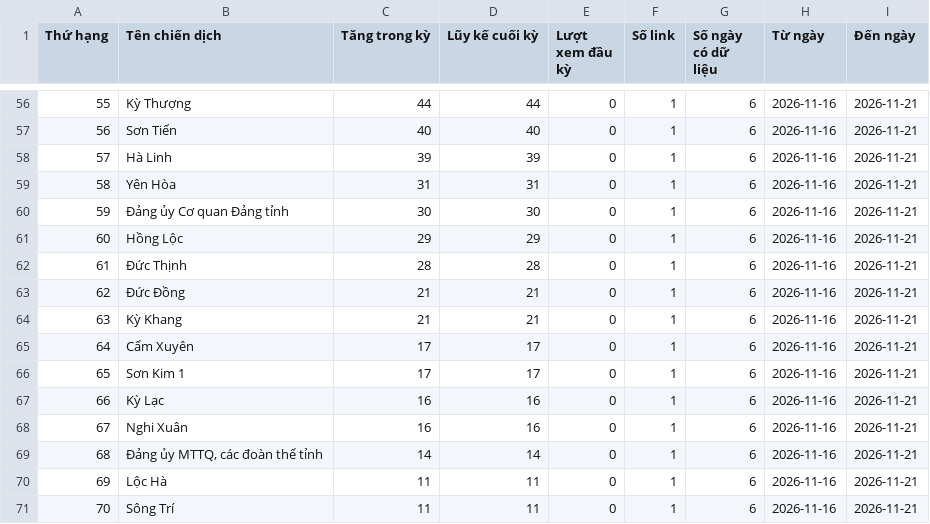
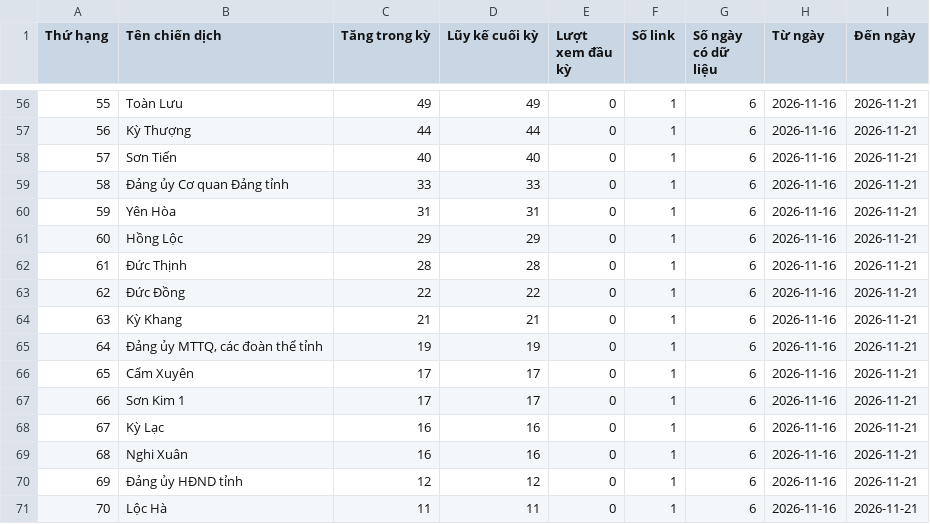
Before and after one commit to phuonglinh-ai/truyenthonghatinh, a CSV file: data.csv, drawn as a sheet; only a part is shown, gaps mark what is left out; the diff covers the shown part only.

```diff
--- a/data.csv
+++ b/data.csv
@@ -56,16 +56,16 @@
-55,Kỳ Thượng,44,44,0,1,6,2026-11-16,2026-11-21
-56,Sơn Tiến,40,40,0,1,6,2026-11-16,2026-11-21
-57,Hà Linh,39,39,0,1,6,2026-11-16,2026-11-21
-58,Yên Hòa,31,31,0,1,6,2026-11-16,2026-11-21
-59,Đảng ủy Cơ quan Đảng tỉnh,30,30,0,1,6,2026-11-16,2026-11-21
+55,Toàn Lưu,49,49,0,1,6,2026-11-16,2026-11-21
+56,Kỳ Thượng,44,44,0,1,6,2026-11-16,2026-11-21
+57,Sơn Tiến,40,40,0,1,6,2026-11-16,2026-11-21
+58,Đảng ủy Cơ quan Đảng tỉnh,33,33,0,1,6,2026-11-16,2026-11-21
+59,Yên Hòa,31,31,0,1,6,2026-11-16,2026-11-21
 60,Hồng Lộc,29,29,0,1,6,2026-11-16,2026-11-21
 61,Đức Thịnh,28,28,0,1,6,2026-11-16,2026-11-21
-62,Đức Đồng,21,21,0,1,6,2026-11-16,2026-11-21
+62,Đức Đồng,22,22,0,1,6,2026-11-16,2026-11-21
 63,Kỳ Khang,21,21,0,1,6,2026-11-16,2026-11-21
-64,Cẩm Xuyên,17,17,0,1,6,2026-11-16,2026-11-21
-65,Sơn Kim 1,17,17,0,1,6,2026-11-16,2026-11-21
-66,Kỳ Lạc,16,16,0,1,6,2026-11-16,2026-11-21
-67,Nghi Xuân,16,16,0,1,6,2026-11-16,2026-11-21
-68,"Đảng ủy MTTQ, các đoàn thể tỉnh",14,14,0,1,6,2026-11-16,2026-11-21
-69,Lộc Hà,11,11,0,1,6,2026-11-16,2026-11-21
-70,Sông Trí,11,11,0,1,6,2026-11-16,2026-11-21
+64,"Đảng ủy MTTQ, các đoàn thể tỉnh",19,19,0,1,6,2026-11-16,2026-11-21
+65,Cẩm Xuyên,17,17,0,1,6,2026-11-16,2026-11-21
+66,Sơn Kim 1,17,17,0,1,6,2026-11-16,2026-11-21
+67,Kỳ Lạc,16,16,0,1,6,2026-11-16,2026-11-21
+68,Nghi Xuân,16,16,0,1,6,2026-11-16,2026-11-21
+69,Đảng ủy HĐND tỉnh,12,12,0,1,6,2026-11-16,2026-11-21
+70,Lộc Hà,11,11,0,1,6,2026-11-16,2026-11-21
```
Also changed, not shown: 79 edited cells elsewhere in this file.
